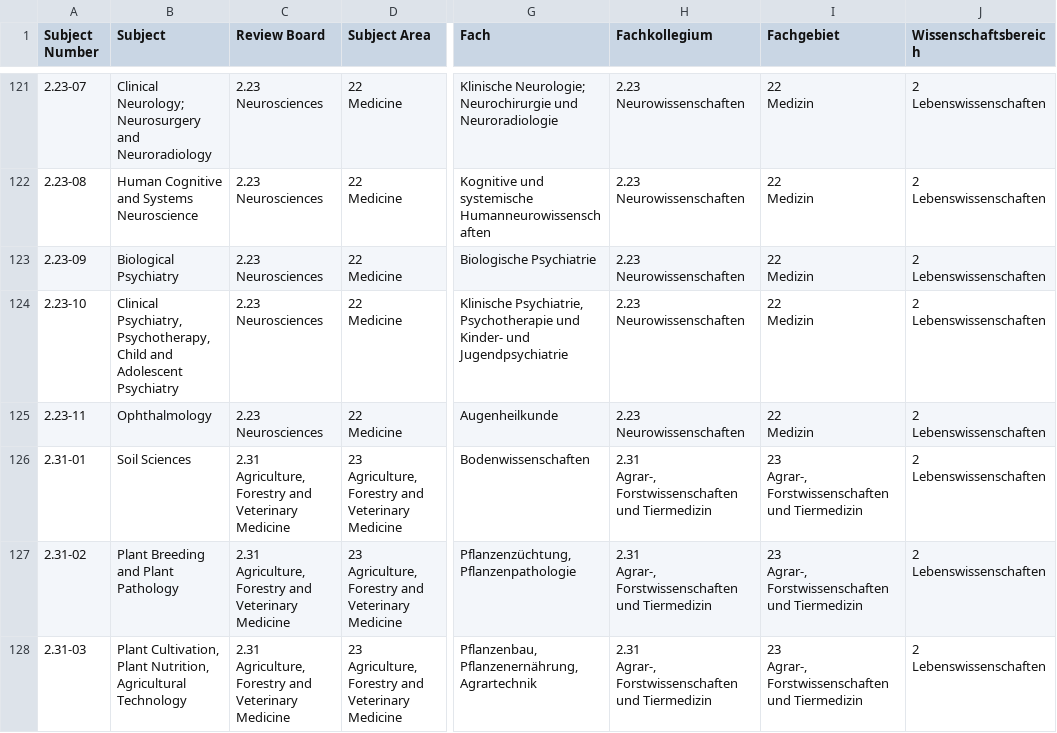
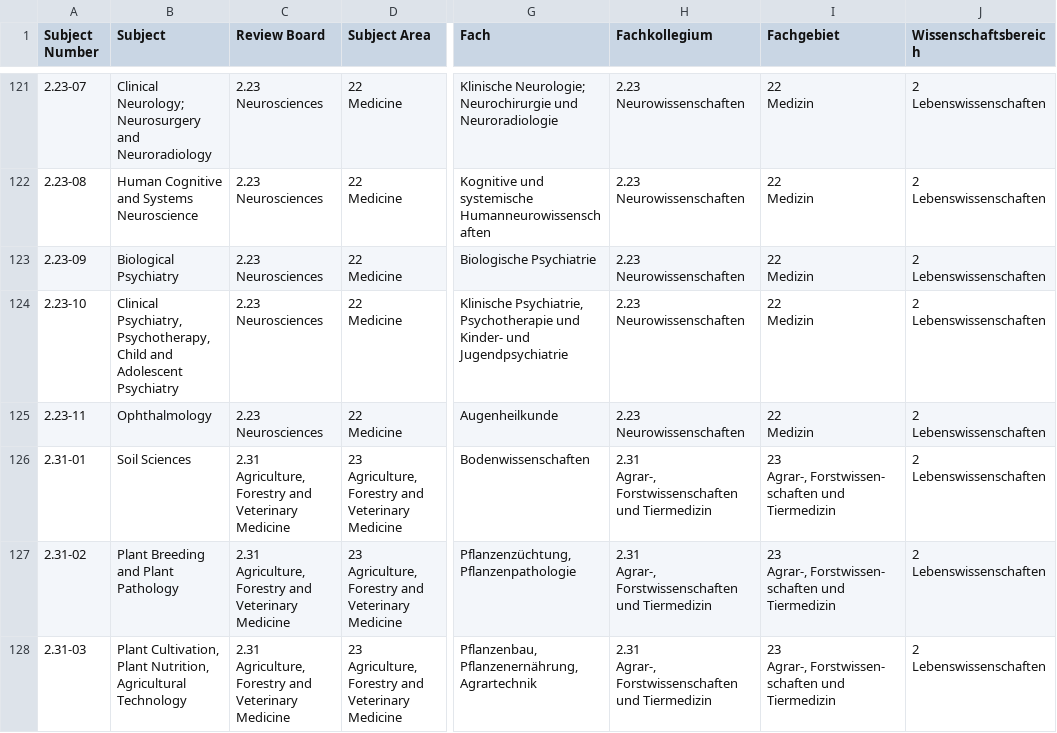
Before and after one commit to tibonto/DFG-Fachsystematik-Ontology, a CSV file: csv/2024-2028/Fachsystematik_2024-2028.csv, drawn as a sheet; only a part is shown, gaps mark what is left out; ↵ is a line break in a cell; the diff covers the shown part only; the diff names each change by its address in the sheet, - before the commit and + after, or states it on an @@ line.

```diff
--- a/csv/2024-2028/Fachsystematik_2024-2028.csv
+++ b/csv/2024-2028/Fachsystematik_2024-2028.csv
-B124 (Subject): …Adolescent Psychiatry
+B124 (Subject): …Adolescent Psychiatry
-H126:H128 (Fachkollegium): …und Tiermedizin
+H126:H128 (Fachkollegium): …und Tiermedizin
-I126:I128 (Fachgebiet): 23 ↵ Agrar-, Forstwissenschaften und Tiermedizin
+I126:I128 (Fachgebiet): 23 ↵ Agrar-, Forstwissen- schaften und Tiermedizin
```
Also changed, not shown: 74 edited cells elsewhere in this file.
